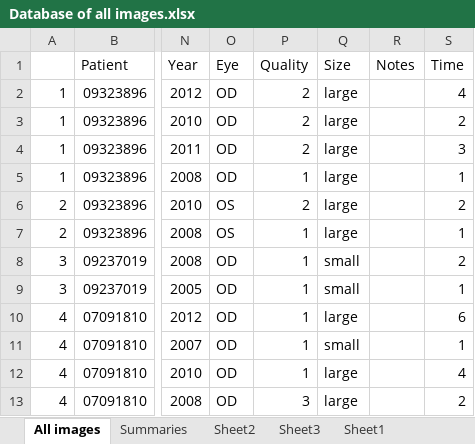
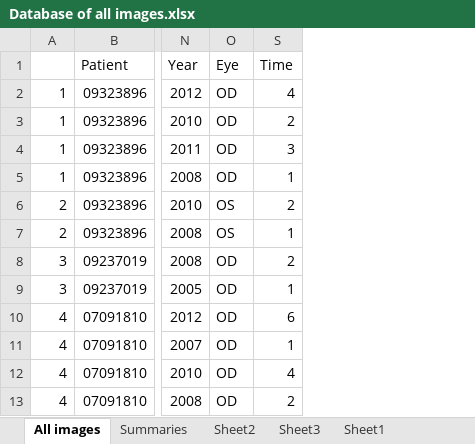
Before and after one commit to ranellch/amd_project, an Excel workbook: Database of all images.xlsx, sheet All images, drawn as a sheet; only a part is shown, gaps mark what is left out; values as stored, in another font and other column widths than the file's, no cell formats; the diff names each change by its address in the sheet, - before the commit and + after, or states it on an @@ line.

```diff
--- a/Database of all images.xlsx (sheet All images)
+++ b/Database of all images.xlsx (sheet All images)
@@ column P (Quality) hidden, rows 2-13: 2 | 2 | 2 | 1 | 2 | 1 | 1 | 1 | 1 | 1 | 1 | 3 @@
@@ column Q (Size) hidden, rows 2-13: large | large | large | large | large | large | small | small | large | small | large | large @@
@@ column R (Notes) hidden, empty @@
```
Also changed, not shown: cell formats, hidden cells, charts or pictures, 50 other files.
